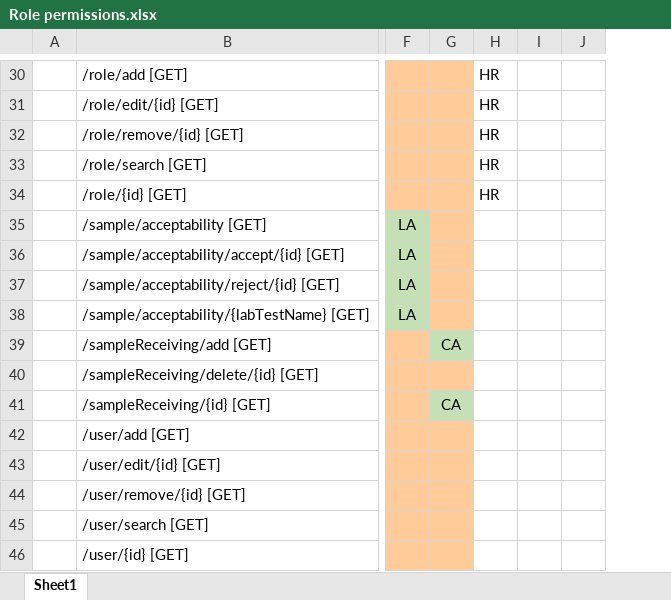
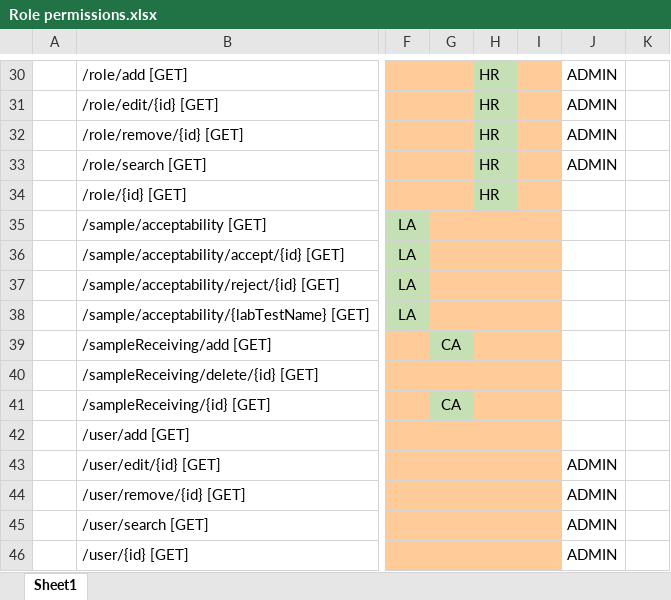
Before and after one commit to LalithK90/labManagement, an Excel workbook: Role permissions.xlsx, sheet Sheet1, drawn as a sheet; only a part is shown, gaps mark what is left out; values as stored, in another font and other column widths than the file's, no borders; the diff covers the shown part only; the diff names each change by its address in the sheet, - before the commit and + after, or states it on an @@ line.

```diff
--- a/Role permissions.xlsx (sheet Sheet1)
+++ b/Role permissions.xlsx (sheet Sheet1)
+column J, rows 30-46: ADMIN | ADMIN | ADMIN | ADMIN |  |  |  |  |  |  |  |  |  | ADMIN | ADMIN | ADMIN | ADMIN
-H30:H34 fill: none
+H30:H34 fill: #C5E0B4
-I30:I34 fill: none
+I30:I34 fill: #FFCC99
-H35:I46 fill: none
+H35:I46 fill: #FFCC99
```
Also changed, not shown: cell formats elsewhere in this sheet, 2 other files.
